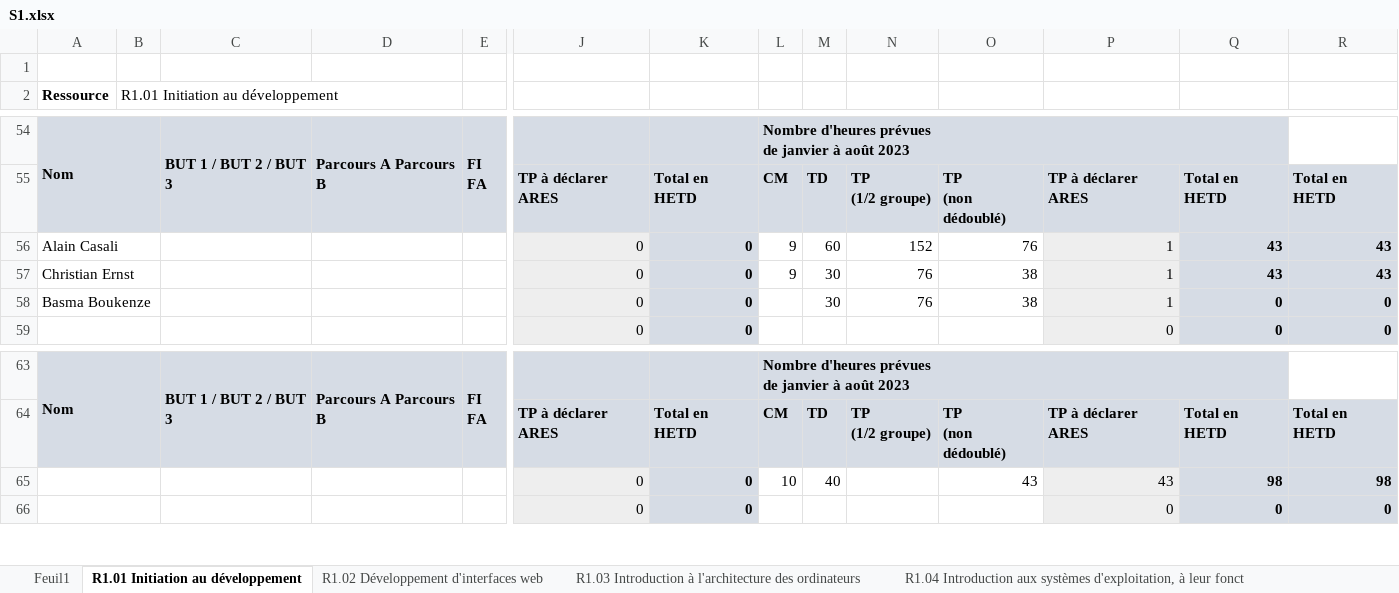
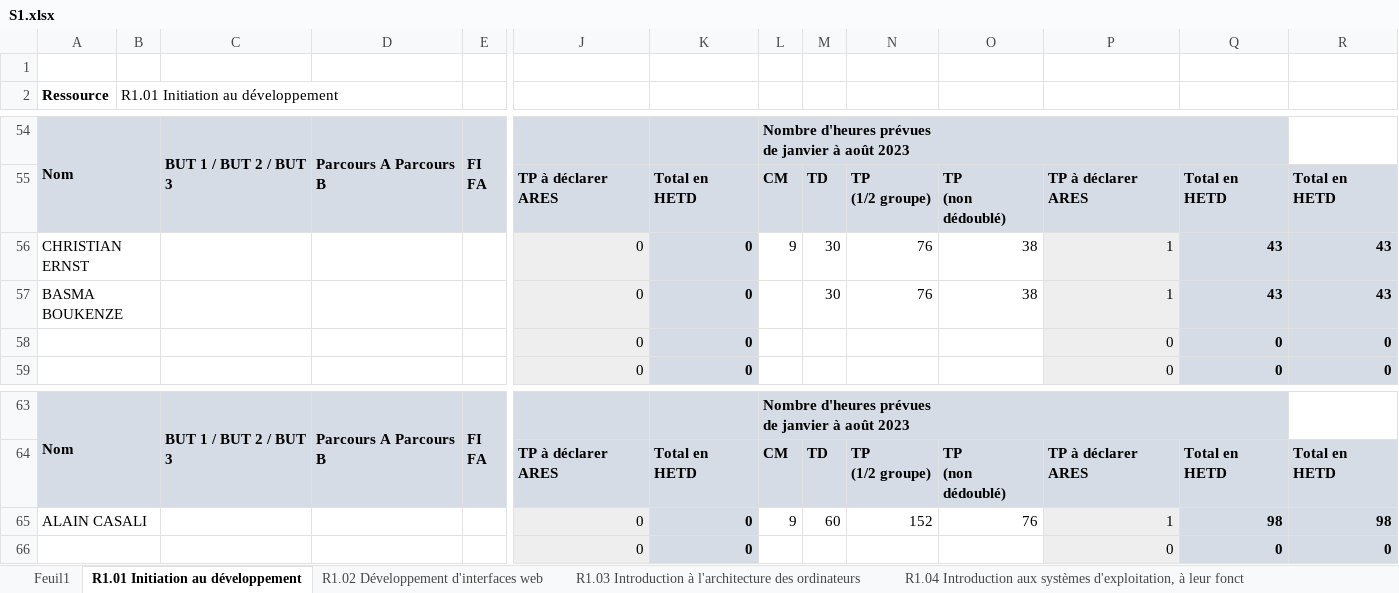
Before and after one commit to chiyeb/SAE-3.01, an Excel workbook: SAE_3_01/fichiers genere/S1.xlsx, sheet R1.01 Initiation au développement, drawn as a sheet; only a part is shown, gaps mark what is left out; values as stored, in another font and other column widths than the file's, no borders; removed rows and columns are numbered as before the commit, all else as after; rows hold the shown columns only; the diff names each change by its address in the sheet, - before the commit and + after, or states it on an @@ line.

```diff
--- a/SAE_3_01/fichiers genere/S1.xlsx (sheet R1.01 Initiation au développement)
+++ b/SAE_3_01/fichiers genere/S1.xlsx (sheet R1.01 Initiation au développement)
-row 56: Alain Casali |  |  |  |  | 0 | 0 | 9 | 60 | 152 | 76 | 1 | 43 | 43
-A56 (Ressource): Christian Ernst
+A56 (Ressource): CHRISTIAN ERNST
-A57 (Ressource): Basma Boukenze
+A57 (Ressource): BASMA BOUKENZE
-Q57: 0
+Q57: 43
-R57: 0
+R57: 43
+row 58:  |  |  |  |  | 0 | 0 |  |  |  |  | 0 | 0 | 0
-row 65:  |  |  |  |  | 0 | 0 | 10 | 40 |  | 43 | 43 | 98 | 98
+row 65: ALAIN CASALI |  |  |  |  | 0 | 0 | 9 | 60 | 152 | 76 | 1 | 98 | 98
```
Also changed, not shown: sheet R1.02 Développement d'interfaces web, sheet R1.05 Introduction aux bases de données et SQL, 2 other files.
